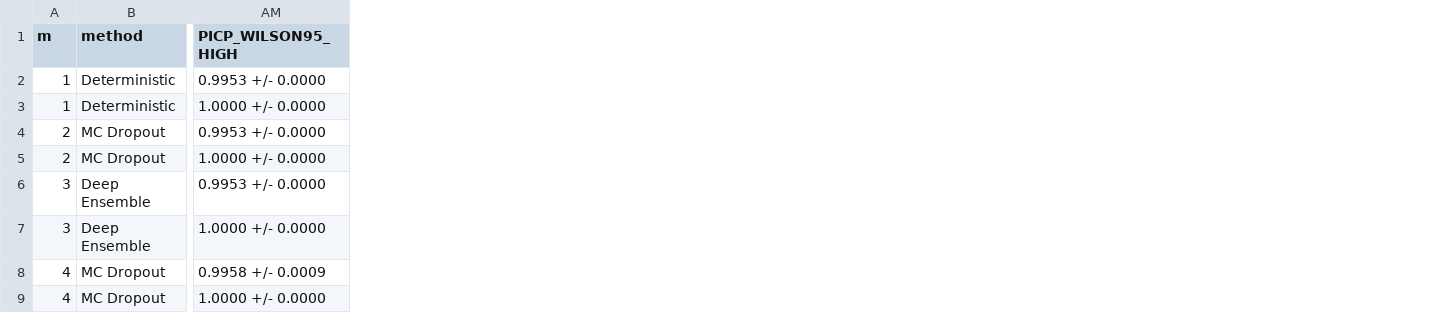
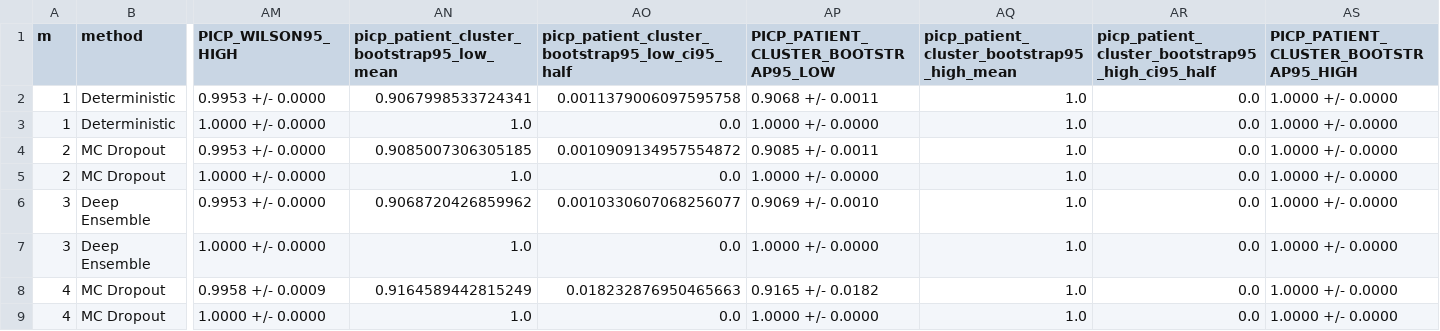
Before and after one commit to Lorettakong/deeplesion-dlt-reliability, a CSV file: outputs_nlstt_adaptive_uq_paper/experiment2_calibration_sensitivity/experiment2_validation_selected_calibration_sensitivity.csv, drawn as a sheet; only a part is shown, gaps mark what is left out; the diff names each change by its address in the sheet, - before the commit and + after, or states it on an @@ line.

```diff
--- a/outputs_nlstt_adaptive_uq_paper/experiment2_calibration_sensitivity/experiment2_validation_selected_calibration_sensitivity.csv
+++ b/outputs_nlstt_adaptive_uq_paper/experiment2_calibration_sensitivity/experiment2_validation_selected_calibration_sensitivity.csv
+column AN, rows 1-9: picp_patient_cluster_bootstrap95_low_mean | 0.9067998533724341 | 1.0 | 0.9085007306305185 | 1.0 | 0.9068720426859962 | 1.0 | 0.9164589442815249 | 1.0
+column AO, rows 1-9: picp_patient_cluster_bootstrap95_low_ci95_half | 0.0011379006097595758 | 0.0 | 0.0010909134957554872 | 0.0 | 0.0010330607068256077 | 0.0 | 0.018232876950465663 | 0.0
+column AP, rows 1-9: PICP_PATIENT_CLUSTER_BOOTSTRAP95_LOW | 0.9068 +/- 0.0011 | 1.0000 +/- 0.0000 | 0.9085 +/- 0.0011 | 1.0000 +/- 0.0000 | 0.9069 +/- 0.0010 | 1.0000 +/- 0.0000 | 0.9165 +/- 0.0182 | 1.0000 +/- 0.0000
+column AQ, rows 1-9: picp_patient_cluster_bootstrap95_high_mean | 1.0 | 1.0 | 1.0 | 1.0 | 1.0 | 1.0 | 1.0 | 1.0
+column AR, rows 1-9: picp_patient_cluster_bootstrap95_high_ci95_half | 0.0 | 0.0 | 0.0 | 0.0 | 0.0 | 0.0 | 0.0 | 0.0
+column AS, rows 1-9: PICP_PATIENT_CLUSTER_BOOTSTRAP95_HIGH | 1.0000 +/- 0.0000 | 1.0000 +/- 0.0000 | 1.0000 +/- 0.0000 | 1.0000 +/- 0.0000 | 1.0000 +/- 0.0000 | 1.0000 +/- 0.0000 | 1.0000 +/- 0.0000 | 1.0000 +/- 0.0000
```
Also changed, not shown: outputs_nlstt_adaptive_uq_paper/experiment2_calibration_sensitivity/experiment2_calibration_sensitivity_summary.csv, outputs_nlstt_adaptive_uq_paper/experiment2_calibration_sensitivity/fig_experiment2_calibration_sensitivity_cmpb_source_data.csv, 9 other files.
